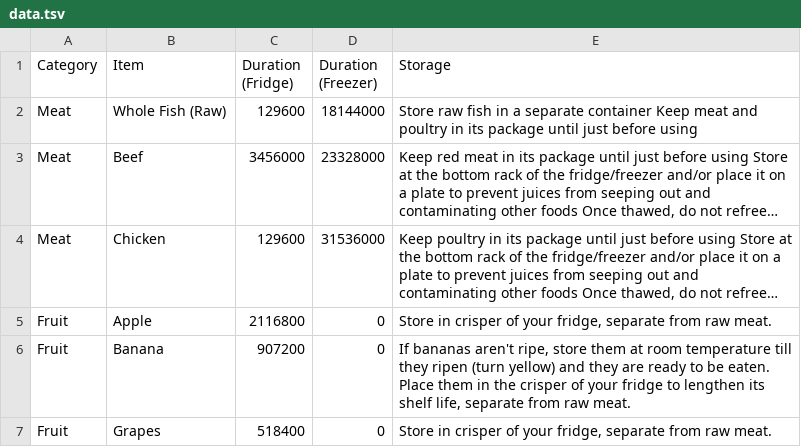
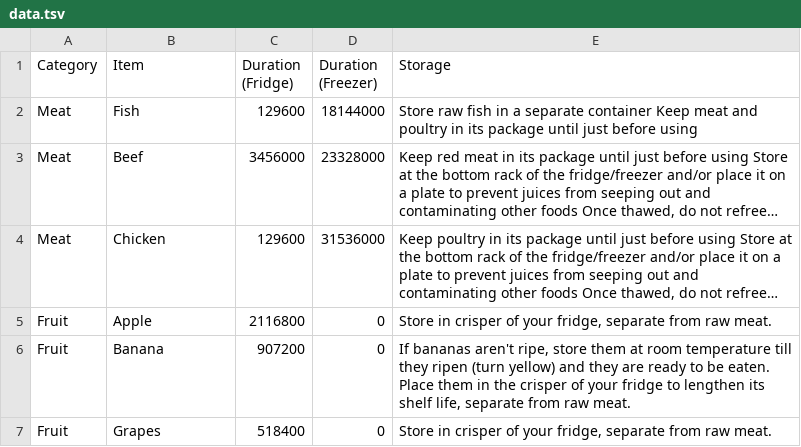
Before and after one commit to AakashSanjayMehta/foodstuff, a TSV file: FoodStuff/data.tsv, drawn as a sheet; long unchanged cells end in …; the diff names each change by its address in the sheet, - before the commit and + after, or states it on an @@ line.

```diff
--- a/FoodStuff/data.tsv
+++ b/FoodStuff/data.tsv
-B2 (Item): Whole Fish (Raw)
+B2 (Item): Fish
```
Also changed, not shown: 1 other file.
